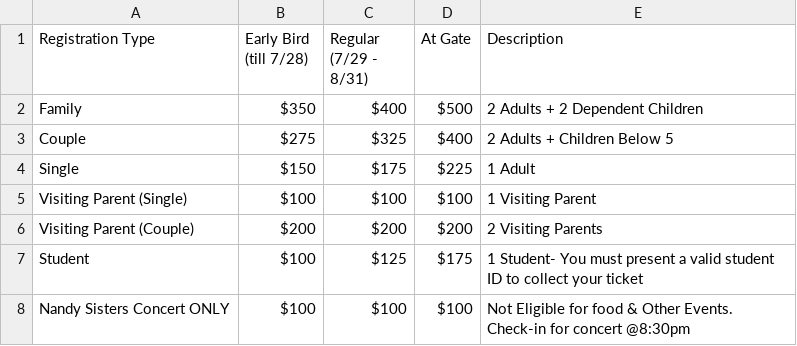
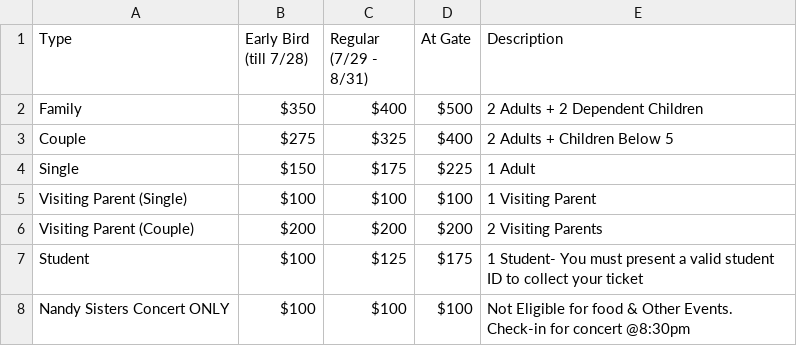
Before and after one commit to bai-indiana/baiweb, a CSV file: data/complete-reg-rates.csv, drawn as a sheet.

```diff
--- a/data/complete-reg-rates.csv
+++ b/data/complete-reg-rates.csv
@@ -1,2 +1,2 @@
-Registration Type,Early Bird (till 7/28),Regular (7/29 - 8/31),At Gate,Description
+Type,Early Bird (till 7/28),Regular (7/29 - 8/31),At Gate,Description
 Family,$350,$400,$500,2 Adults + 2 Dependent Children
```
Also changed, not shown: data/reg.csv, 1 other file.
